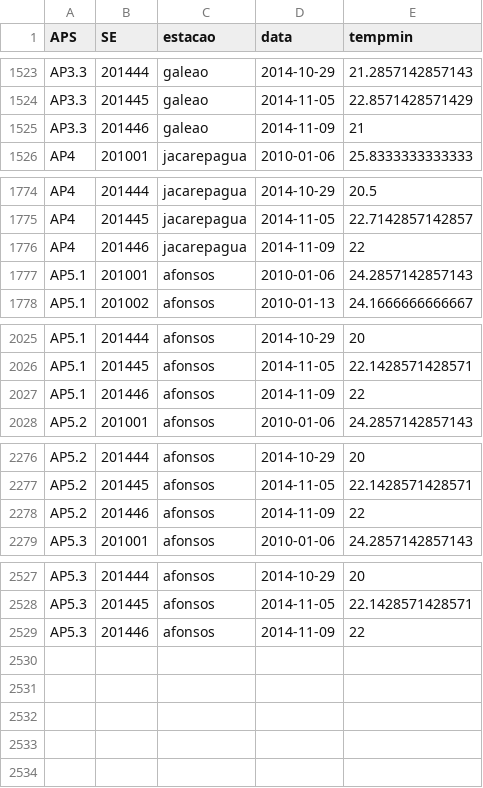
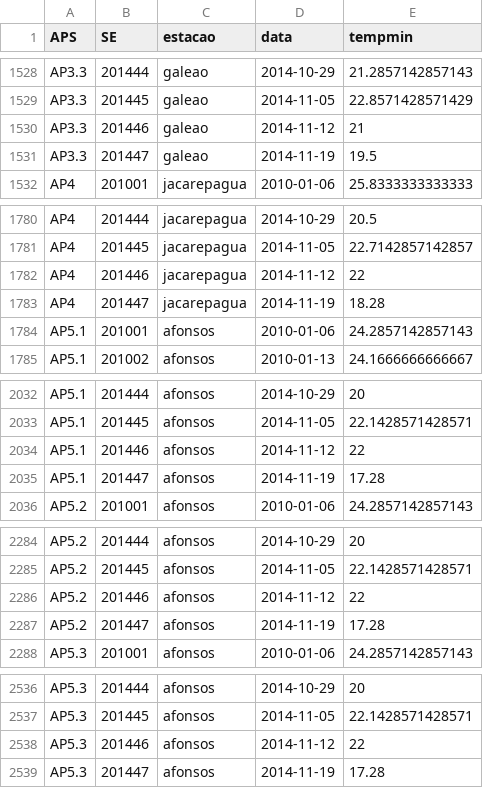
Before and after one commit to AlertaDengue/AlertaDengueAnalise, a CSV file: GeraAlerta/dados_limpos/climasemanaRJ.csv, drawn as a sheet; only a part is shown, gaps mark what is left out; the diff covers the shown part only.

```diff
--- a/GeraAlerta/dados_limpos/climasemanaRJ.csv
+++ b/GeraAlerta/dados_limpos/climasemanaRJ.csv
@@ -1524,3 +1529,4 @@
 "AP3.3",201445,"galeao",2014-11-05,22.8571428571429
-"AP3.3",201446,"galeao",2014-11-09,21
+"AP3.3",201446,"galeao",2014-11-12,21
+"AP3.3",201447,"galeao",2014-11-19,19.5
 "AP4",201001,"jacarepagua",2010-01-06,25.8333333333333
@@ -1775,3 +1781,4 @@
 "AP4",201445,"jacarepagua",2014-11-05,22.7142857142857
-"AP4",201446,"jacarepagua",2014-11-09,22
+"AP4",201446,"jacarepagua",2014-11-12,22
+"AP4",201447,"jacarepagua",2014-11-19,18.28
 "AP5.1",201001,"afonsos",2010-01-06,24.2857142857143
@@ -2026,3 +2033,4 @@
 "AP5.1",201445,"afonsos",2014-11-05,22.1428571428571
-"AP5.1",201446,"afonsos",2014-11-09,22
+"AP5.1",201446,"afonsos",2014-11-12,22
+"AP5.1",201447,"afonsos",2014-11-19,17.28
 "AP5.2",201001,"afonsos",2010-01-06,24.2857142857143
@@ -2277,3 +2285,4 @@
 "AP5.2",201445,"afonsos",2014-11-05,22.1428571428571
-"AP5.2",201446,"afonsos",2014-11-09,22
+"AP5.2",201446,"afonsos",2014-11-12,22
+"AP5.2",201447,"afonsos",2014-11-19,17.28
 "AP5.3",201001,"afonsos",2010-01-06,24.2857142857143
@@ -2528,2 +2537,3 @@
 "AP5.3",201445,"afonsos",2014-11-05,22.1428571428571
-"AP5.3",201446,"afonsos",2014-11-09,22
+"AP5.3",201446,"afonsos",2014-11-12,22
+"AP5.3",201447,"afonsos",2014-11-19,17.28
```
Also changed, not shown: 5 added rows and 5 edited cells elsewhere in this file, GeraAlerta/dados_limpos/sinansemanaAP_RJ.csv, GeraAlerta/dados_limpos/sinansemana_RJ.csv, 14 other files.
